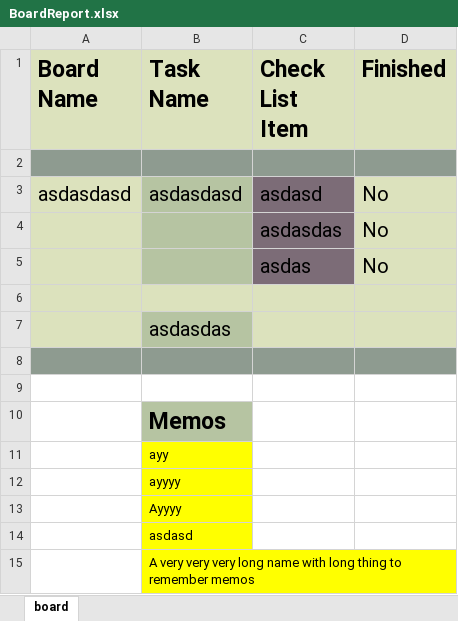
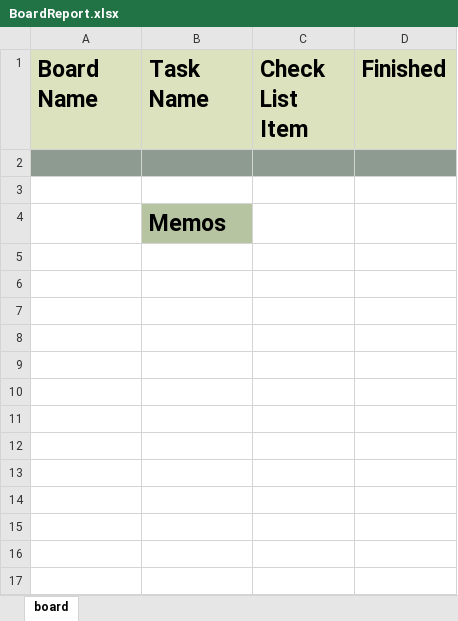
Before and after one commit to lthe4th/AIT_Kanban_Home, an Excel workbook: API/Kanban/wwwroot/BoardReport.xlsx, sheet board, drawn as a sheet; values as stored, in another font and other column widths than the file's, no borders; the diff names each change by its address in the sheet, - before the commit and + after, or states it on an @@ line.

```diff
--- a/API/Kanban/wwwroot/BoardReport.xlsx (sheet board)
+++ b/API/Kanban/wwwroot/BoardReport.xlsx (sheet board)
-row 3: asdasdasd | asdasdasd | asdasd | No
-row 4:  |  | asdasdas | No
-row 5:  |  | asdas | No
-row 6: (empty)
-row 7:  | asdasdas
-row 8: (empty)
-row 11:  | ayy
-row 12:  | ayyyy
-row 13:  | Ayyyy
-row 14:  | asdasd
-row 15:  | A very very very long name with long thing to remember memos
```
Also changed, not shown: 18 other files.
